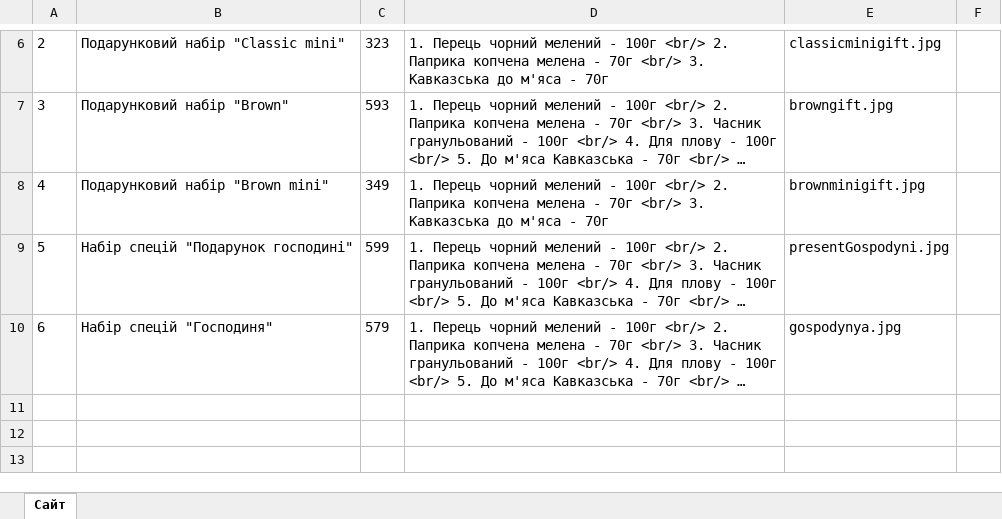
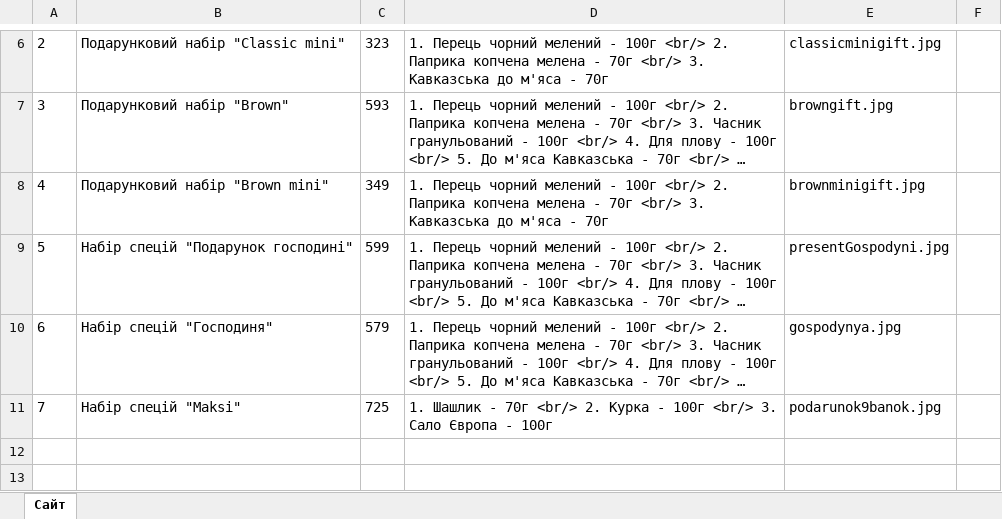
Before and after one commit to elohero/perch, an Excel workbook: public/price.xlsx, sheet Сайт, drawn as a sheet; only a part is shown, gaps mark what is left out; long unchanged cells end in …; values as stored, in another font and other column widths than the file's, no borders; the diff names each change by its address in the sheet, - before the commit and + after, or states it on an @@ line.

```diff
--- a/public/price.xlsx (sheet Сайт)
+++ b/public/price.xlsx (sheet Сайт)
-row 11: (empty)
+row 11: 7 | Набір спецій "Maksi" | 725 | 1. Шашлик - 70г <br/> 2. Курка - 100г <br/> 3. Сало Європа - 100г | podarunok9banok.jpg
```
Also changed, not shown: 4 other files.
